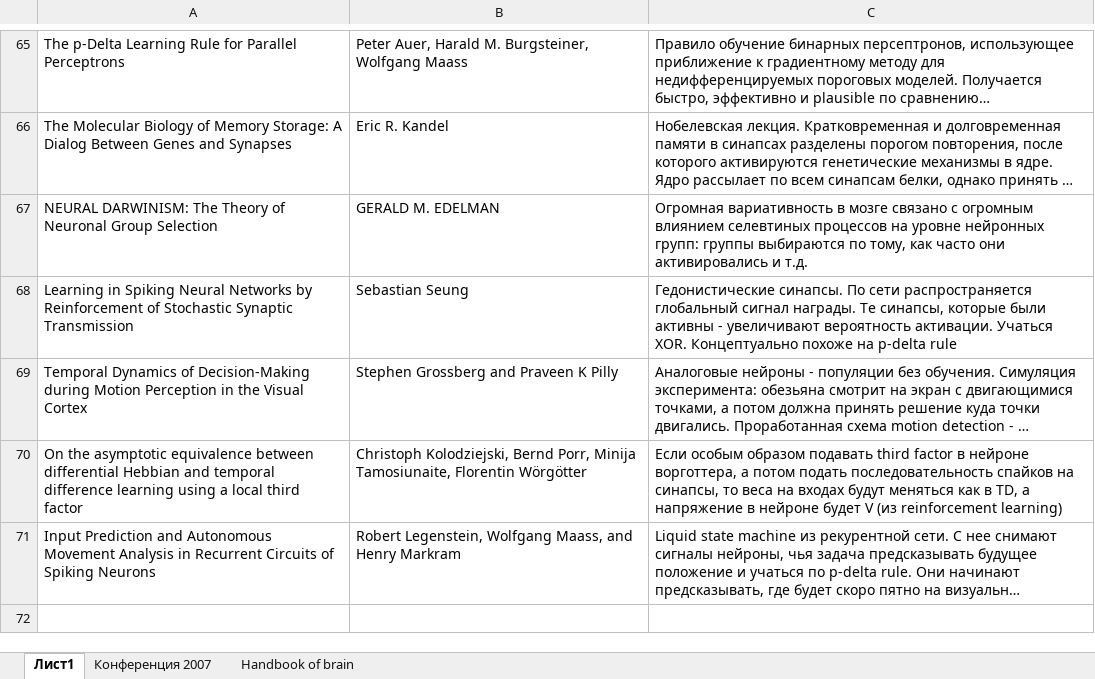
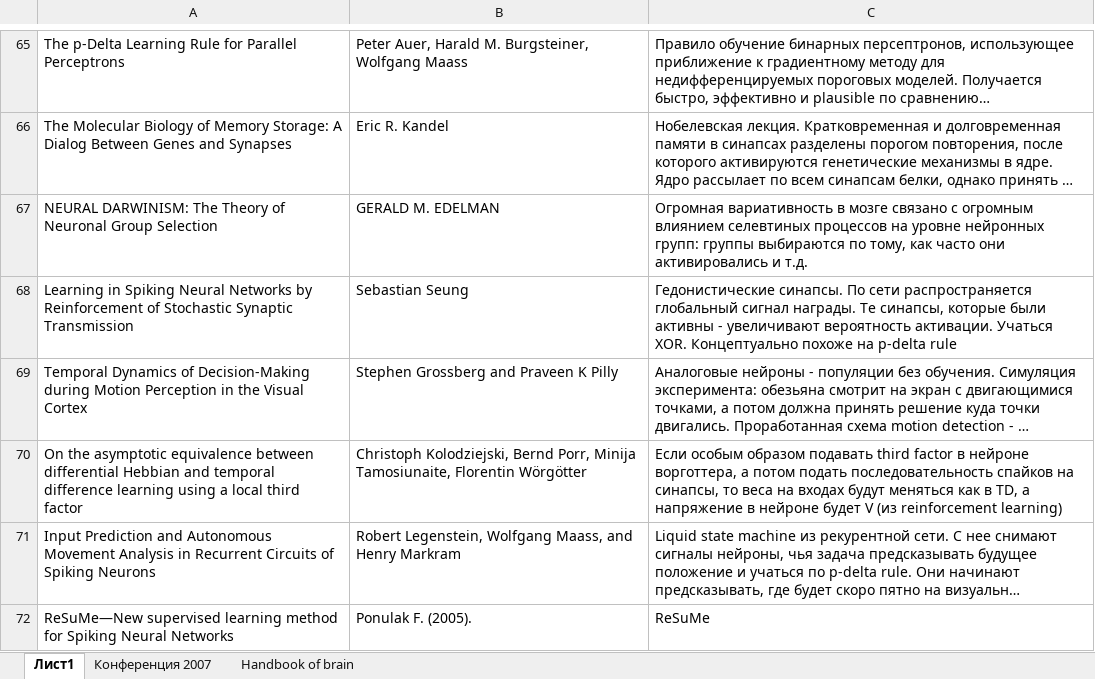
Before and after one commit to vardaanbhat/ntebooks, an Excel workbook: Список прочитанных статей.xlsx, sheet Лист1, drawn as a sheet; only a part is shown, gaps mark what is left out; long unchanged cells end in …; values as stored, in another font and other column widths than the file's, no borders; the diff names each change by its address in the sheet, - before the commit and + after, or states it on an @@ line.

Commit message:
- about ReSuMe

```diff
--- a/Список прочитанных статей.xlsx (sheet Лист1)
+++ b/Список прочитанных статей.xlsx (sheet Лист1)
+row 72: ReSuMe—New supervised learning method for Spiking Neural Networks | Ponulak F. (2005). | ReSuMe
```
